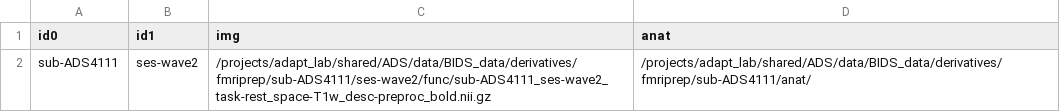
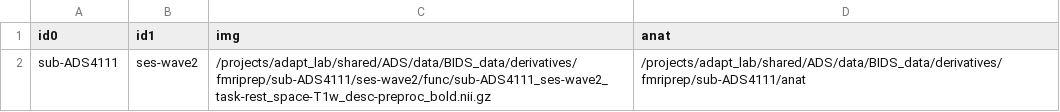
Before and after one commit to uo-adapt/ADS_Scripts, a CSV file: rsfMRI/xcpEngine/rest_cohort.csv.sub-ADS4111,ses-wave2.csv, drawn as a sheet.

```diff
--- a/rsfMRI/xcpEngine/rest_cohort.csv.sub-ADS4111,ses-wave2.csv
+++ b/rsfMRI/xcpEngine/rest_cohort.csv.sub-ADS4111,ses-wave2.csv
@@ -1,2 +1,2 @@
 id0,id1,img,anat
-sub-ADS4111,ses-wave2,/projects/adapt_lab/shared/ADS/data/BIDS_data/derivatives/fmriprep/sub-ADS4111/ses-wave2/func/sub-ADS4111_ses-wave2_task-rest_space-T1w_desc-preproc_bold.nii.gz,/projects/adapt_lab/shared/ADS/data/BIDS_data/derivatives/fmriprep/sub-ADS4111/anat/
+sub-ADS4111,ses-wave2,/projects/adapt_lab/shared/ADS/data/BIDS_data/derivatives/fmriprep/sub-ADS4111/ses-wave2/func/sub-ADS4111_ses-wave2_task-rest_space-T1w_desc-preproc_bold.nii.gz,/projects/adapt_lab/shared/ADS/data/BIDS_data/derivatives/fmriprep/sub-ADS4111/anat
```
Also changed, not shown: 3 other files.
